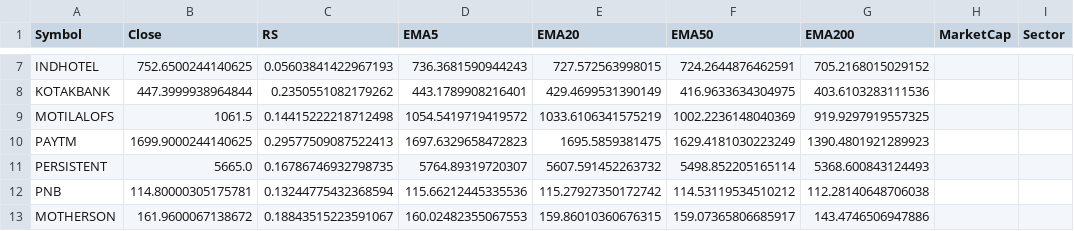
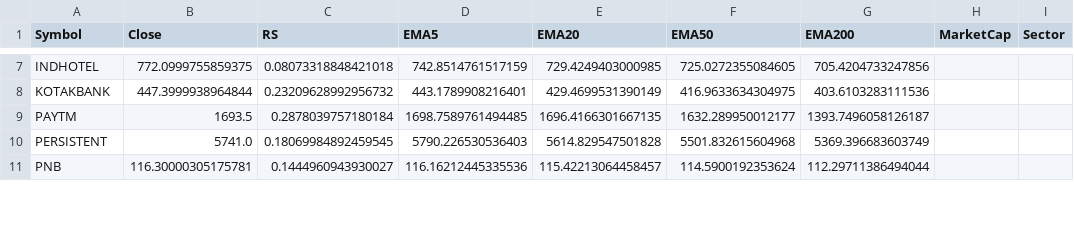
Before and after one commit to mahidhar1999/Stock_Scanner, a CSV file: all_stocks_filtered.csv, drawn as a sheet; only a part is shown, gaps mark what is left out; removed rows and columns are numbered as before the commit, all else as after; the diff covers the shown part only; the diff names each change by its address in the sheet, - before the commit and + after, or states it on an @@ line.

```diff
--- a/all_stocks_filtered.csv
+++ b/all_stocks_filtered.csv
-B7 (Close): 752.6500244140625
+B7 (Close): 772.0999755859375
-C7 (RS): 0.05603841422967193
+C7 (RS): 0.08073318848421018
-D7 (EMA5): 736.3681590944243
+D7 (EMA5): 742.8514761517159
-E7 (EMA20): 727.572563998015
+E7 (EMA20): 729.4249403000985
-F7 (EMA50): 724.2644876462591
+F7 (EMA50): 725.0272355084605
-G7 (EMA200): 705.2168015029152
+G7 (EMA200): 705.4204733247856
-C8 (RS): 0.2350551082179262
+C8 (RS): 0.23209628992956732
-row 9: MOTILALOFS | 1061.5 | 0.14415222218712498 | 1054.5419719419572 | 1033.6106341575219 | 1002.2236148040369 | 919.9297919557325
-B9 (Close): 1699.9000244140625
+B9 (Close): 1693.5
-C9 (RS): 0.29577509087522413
+C9 (RS): 0.2878039757180184
-D9 (EMA5): 1697.6329658472823
+D9 (EMA5): 1698.7589761494485
-E9 (EMA20): 1695.5859381475
+E9 (EMA20): 1696.4166301667135
-F9 (EMA50): 1629.4181030223249
+F9 (EMA50): 1632.289950012177
-G9 (EMA200): 1390.4801921289923
+G9 (EMA200): 1393.7496058126187
-B10 (Close): 5665.0
+B10 (Close): 5741.0
-C10 (RS): 0.16786746932798735
+C10 (RS): 0.18069984892459545
-D10 (EMA5): 5764.89319720307
+D10 (EMA5): 5790.226530536403
-E10 (EMA20): 5607.591452263732
+E10 (EMA20): 5614.829547501828
-F10 (EMA50): 5498.852205165114
+F10 (EMA50): 5501.832615604968
-G10 (EMA200): 5368.600843124493
+G10 (EMA200): 5369.396683603749
-B11 (Close): 114.80000305175781
+B11 (Close): 116.30000305175781
-C11 (RS): 0.13244775432368594
+C11 (RS): 0.1444960943930027
-D11 (EMA5): 115.66212445335536
+D11 (EMA5): 116.16212445335536
-E11 (EMA20): 115.27927350172742
+E11 (EMA20): 115.42213064458457
-F11 (EMA50): 114.53119534510212
+F11 (EMA50): 114.5900192353624
-G11 (EMA200): 112.28140648706038
+G11 (EMA200): 112.29711386494044
-row 13: MOTHERSON | 161.9600067138672 | 0.18843515223591067 | 160.02482355067553 | 159.86010360676315 | 159.07365806685917 | 143.4746506947886
```
Also changed, not shown: 42 edited cells elsewhere in this file, all_stocks_raw.csv.
